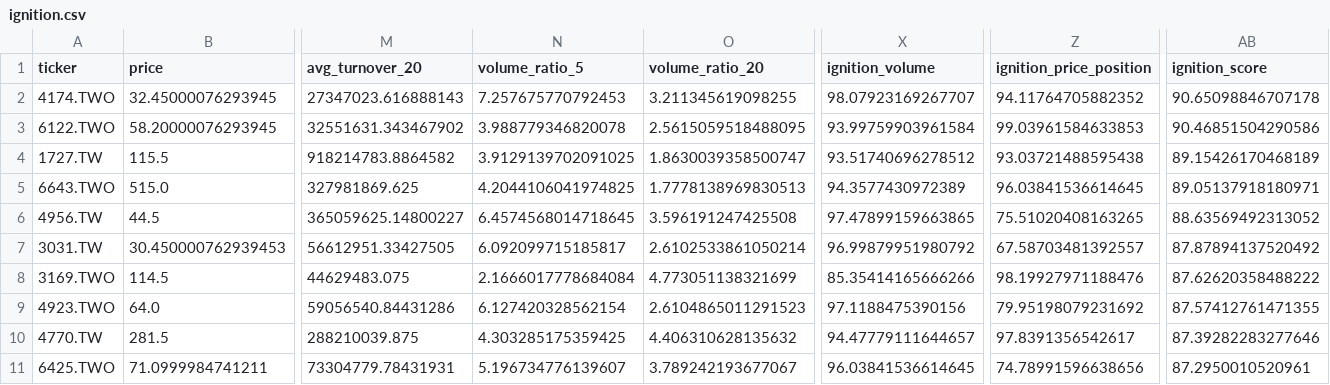
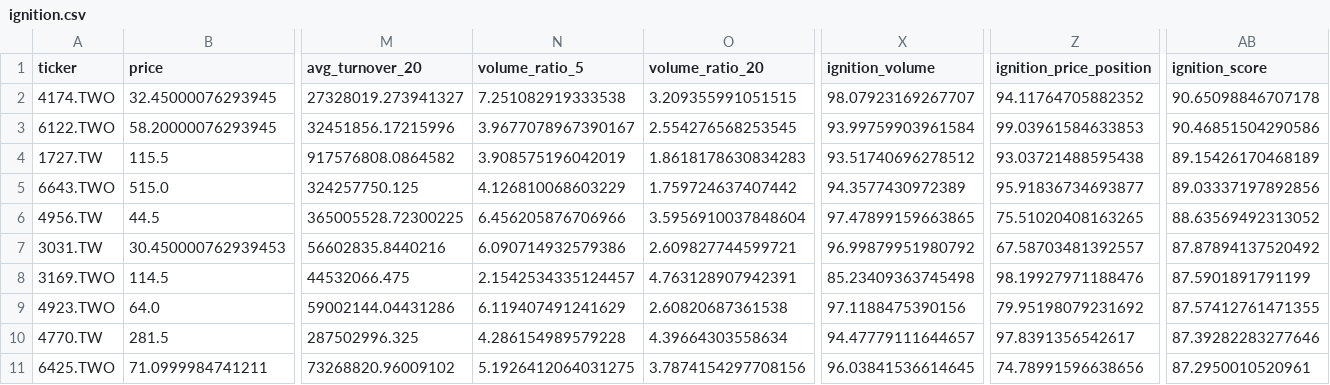
Before and after one commit to tru716747sai-lab/taiwan-momentum-radar, a CSV file: reports/ignition.csv, drawn as a sheet; only a part is shown, gaps mark what is left out; the diff names each change by its address in the sheet, - before the commit and + after, or states it on an @@ line.

```diff
--- a/reports/ignition.csv
+++ b/reports/ignition.csv
-M2 (avg_turnover_20): 27347023.616888143
+M2 (avg_turnover_20): 27328019.273941327
-N2 (volume_ratio_5): 7.257675770792453
+N2 (volume_ratio_5): 7.251082919333538
-O2 (volume_ratio_20): 3.211345619098255
+O2 (volume_ratio_20): 3.209355991051515
-M3 (avg_turnover_20): 32551631.343467902
+M3 (avg_turnover_20): 32451856.17215996
-N3 (volume_ratio_5): 3.988779346820078
+N3 (volume_ratio_5): 3.9677078967390167
-O3 (volume_ratio_20): 2.5615059518488095
+O3 (volume_ratio_20): 2.554276568253545
-M4 (avg_turnover_20): 918214783.8864582
+M4 (avg_turnover_20): 917576808.0864582
-N4 (volume_ratio_5): 3.9129139702091025
+N4 (volume_ratio_5): 3.908575196042019
-O4 (volume_ratio_20): 1.8630039358500747
+O4 (volume_ratio_20): 1.8618178630834283
-M5 (avg_turnover_20): 327981869.625
+M5 (avg_turnover_20): 324257750.125
-N5 (volume_ratio_5): 4.2044106041974825
+N5 (volume_ratio_5): 4.126810068603229
-O5 (volume_ratio_20): 1.7778138969830513
+O5 (volume_ratio_20): 1.759724637407442
-Z5 (ignition_price_position): 96.03841536614645
+Z5 (ignition_price_position): 95.91836734693877
-AB5 (ignition_score): 89.05137918180971
+AB5 (ignition_score): 89.03337197892856
-M6 (avg_turnover_20): 365059625.14800227
+M6 (avg_turnover_20): 365005528.72300225
-N6 (volume_ratio_5): 6.4574568014718645
+N6 (volume_ratio_5): 6.456205876706966
-O6 (volume_ratio_20): 3.596191247425508
+O6 (volume_ratio_20): 3.5956910037848604
-M7 (avg_turnover_20): 56612951.33427505
+M7 (avg_turnover_20): 56602835.8440216
-N7 (volume_ratio_5): 6.092099715185817
+N7 (volume_ratio_5): 6.090714932579386
-O7 (volume_ratio_20): 2.6102533861050214
+O7 (volume_ratio_20): 2.609827744599721
-M8 (avg_turnover_20): 44629483.075
+M8 (avg_turnover_20): 44532066.475
-N8 (volume_ratio_5): 2.1666017778684084
+N8 (volume_ratio_5): 2.1542534335124457
-O8 (volume_ratio_20): 4.773051138321699
+O8 (volume_ratio_20): 4.763128907942391
-X8 (ignition_volume): 85.35414165666266
+X8 (ignition_volume): 85.23409363745498
-AB8 (ignition_score): 87.62620358488222
+AB8 (ignition_score): 87.5901891791199
-M9 (avg_turnover_20): 59056540.84431286
+M9 (avg_turnover_20): 59002144.04431286
-N9 (volume_ratio_5): 6.127420328562154
+N9 (volume_ratio_5): 6.119407491241629
-O9 (volume_ratio_20): 2.6104865011291523
+O9 (volume_ratio_20): 2.60820687361538
-M10 (avg_turnover_20): 288210039.875
+M10 (avg_turnover_20): 287502996.325
-N10 (volume_ratio_5): 4.303285175359425
+N10 (volume_ratio_5): 4.286154989579228
-O10 (volume_ratio_20): 4.406310628135632
+O10 (volume_ratio_20): 4.39664303558634
-M11 (avg_turnover_20): 73304779.78431931
+M11 (avg_turnover_20): 73268820.96009102
-N11 (volume_ratio_5): 5.196734776139607
+N11 (volume_ratio_5): 5.1926412064031275
-O11 (volume_ratio_20): 3.789242193677067
+O11 (volume_ratio_20): 3.7874154297708156
```
Also changed, not shown: reports/breakout_full.csv, reports/ignition_full.csv, 5 other files.
